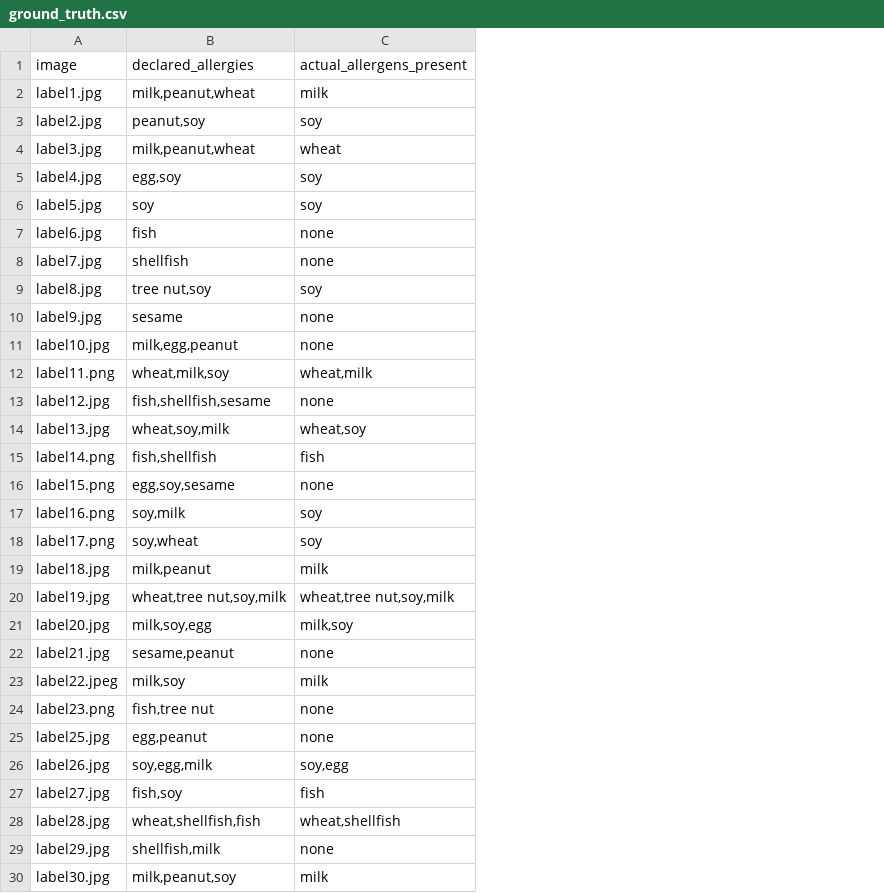
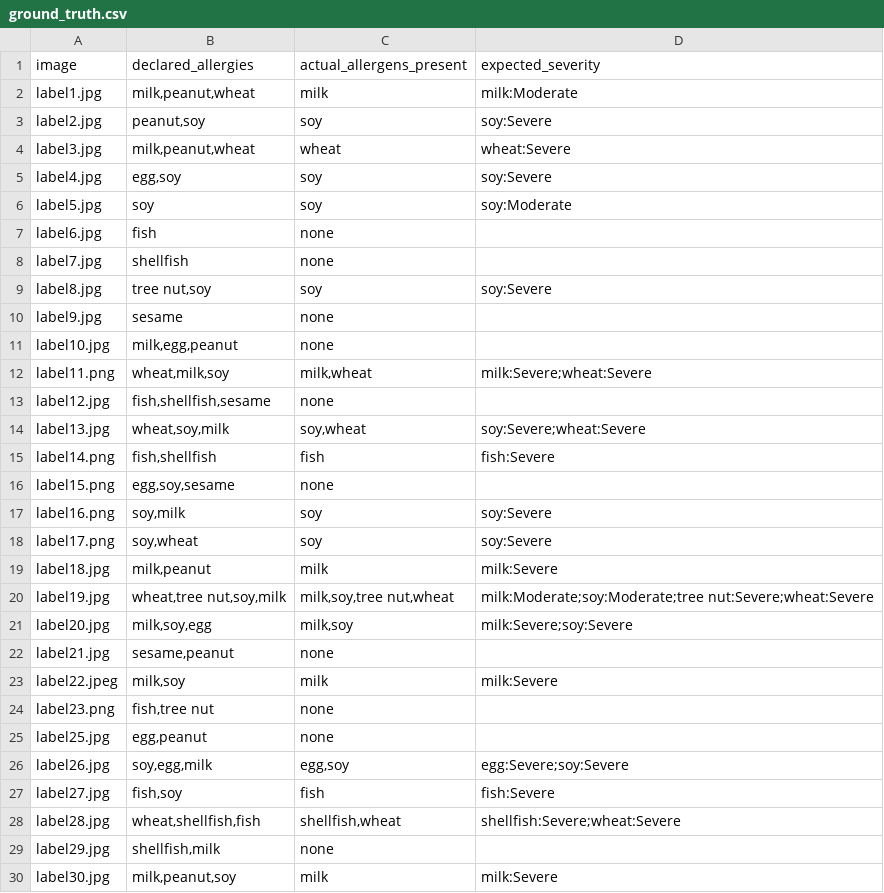
Before and after one commit to srye11/smartscan, a CSV file: ground_truth.csv, drawn as a sheet; the diff names each change by its address in the sheet, - before the commit and + after, or states it on an @@ line.

```diff
--- a/ground_truth.csv
+++ b/ground_truth.csv
+column D (expected_severity), rows 2-30: milk:Moderate | soy:Severe | wheat:Severe | soy:Severe | soy:Moderate |  |  | soy:Severe |  |  | milk:Severe;wheat:Severe |  | soy:Severe;wheat:Severe | fish:Severe |  | soy:Severe | soy:Severe | milk:Severe | milk:Moderate;soy:Moderate;tree nut:Severe;wheat:Severe | milk:Severe;soy:Severe |  | milk:Severe |  |  | egg:Severe;soy:Severe | fish:Severe | shellfish:Severe;wheat:Severe |  | milk:Severe
-C12 (actual_allergens_present): wheat,milk
+C12 (actual_allergens_present): milk,wheat
-C14 (actual_allergens_present): wheat,soy
+C14 (actual_allergens_present): soy,wheat
-C20 (actual_allergens_present): wheat,tree nut,soy,milk
+C20 (actual_allergens_present): milk,soy,tree nut,wheat
-C26 (actual_allergens_present): soy,egg
+C26 (actual_allergens_present): egg,soy
-C28 (actual_allergens_present): wheat,shellfish
+C28 (actual_allergens_present): shellfish,wheat
```
Also changed, not shown: evaluation_results.csv, 5 other files.
